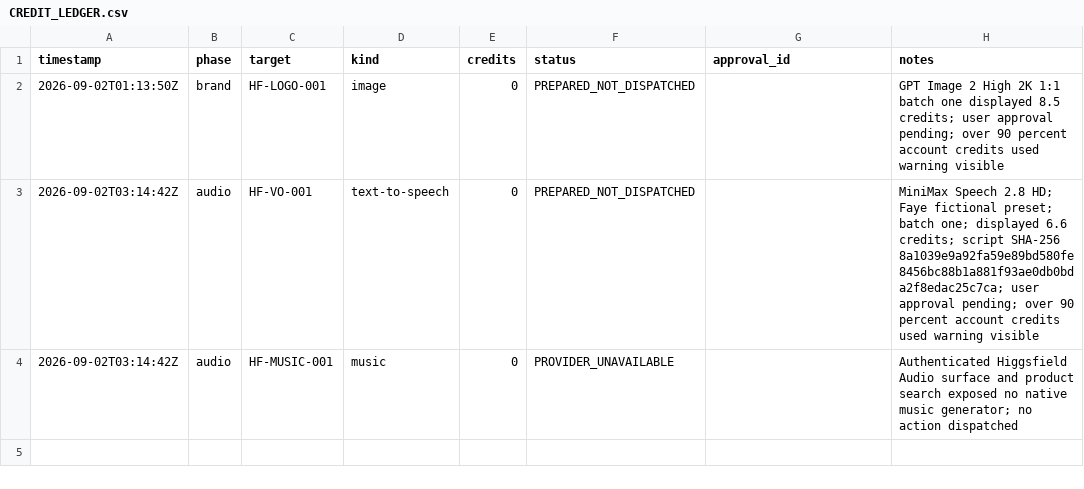
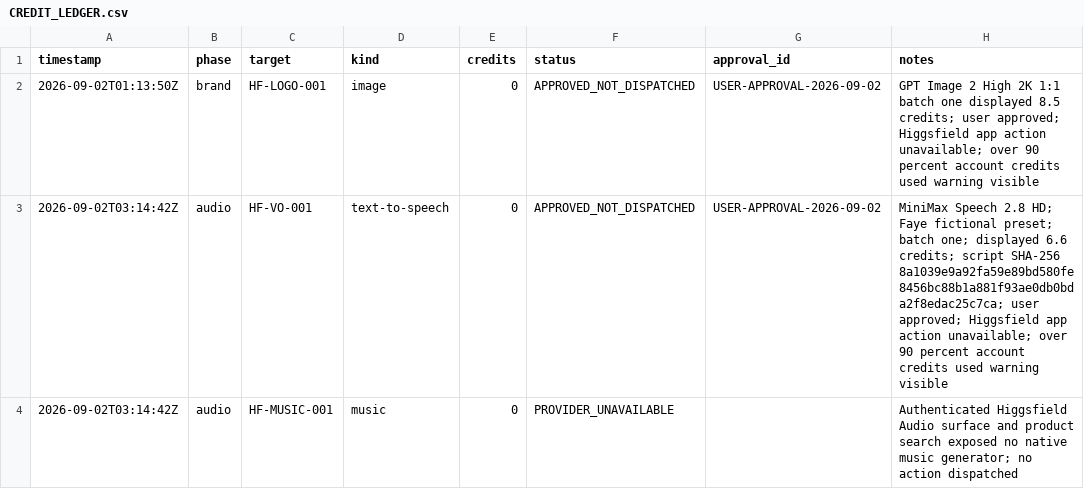
Before and after one commit to AmirmLotfy/stay, a CSV file: docs/media-production/CREDIT_LEDGER.csv, drawn as a sheet.

```diff
--- a/docs/media-production/CREDIT_LEDGER.csv
+++ b/docs/media-production/CREDIT_LEDGER.csv
@@ -1,4 +1,4 @@
 timestamp,phase,target,kind,credits,status,approval_id,notes
-2026-09-02T01:13:50Z,brand,HF-LOGO-001,image,0,PREPARED_NOT_DISPATCHED,,GPT Image 2 High 2K 1:1 batch one displayed 8.5 credits; user approval pending; over 90 percent account credits used warning visible
-2026-09-02T03:14:42Z,audio,HF-VO-001,text-to-speech,0,PREPARED_NOT_DISPATCHED,,MiniMax Speech 2.8 HD; Faye fictional preset; batch one; displayed 6.6 credits; script SHA-256 8a1039e9a92fa59e89bd580fe8456bc88b1a881f93ae0db0bda2f8edac25c7ca; user approval pending; over 90 percent account credits used warning visible
+2026-09-02T01:13:50Z,brand,HF-LOGO-001,image,0,APPROVED_NOT_DISPATCHED,USER-APPROVAL-2026-09-02,GPT Image 2 High 2K 1:1 batch one displayed 8.5 credits; user approved; Higgsfield app action unavailable; over 90 percent account credits used warning visible
+2026-09-02T03:14:42Z,audio,HF-VO-001,text-to-speech,0,APPROVED_NOT_DISPATCHED,USER-APPROVAL-2026-09-02,MiniMax Speech 2.8 HD; Faye fictional preset; batch one; displayed 6.6 credits; script SHA-256 8a1039e9a92fa59e89bd580fe8456bc88b1a881f93ae0db0bda2f8edac25c7ca; user approved; Higgsfield app action unavailable; over 90 percent account credits used warning visible
 2026-09-02T03:14:42Z,audio,HF-MUSIC-001,music,0,PROVIDER_UNAVAILABLE,,Authenticated Higgsfield Audio surface and product search exposed no native music generator; no action dispatched
```
Also changed, not shown: docs/media-production/AUDIO_PROVENANCE.csv, 2 other files.
